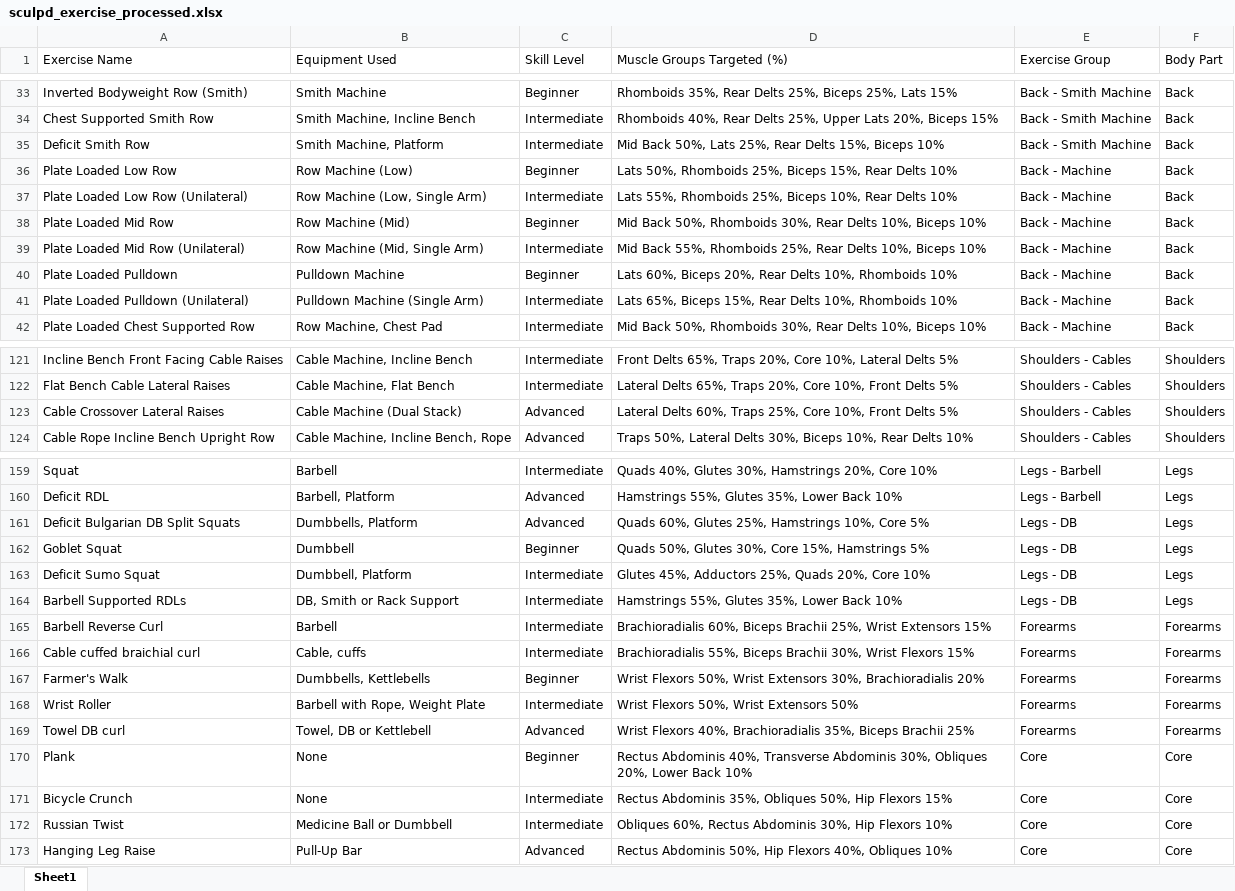
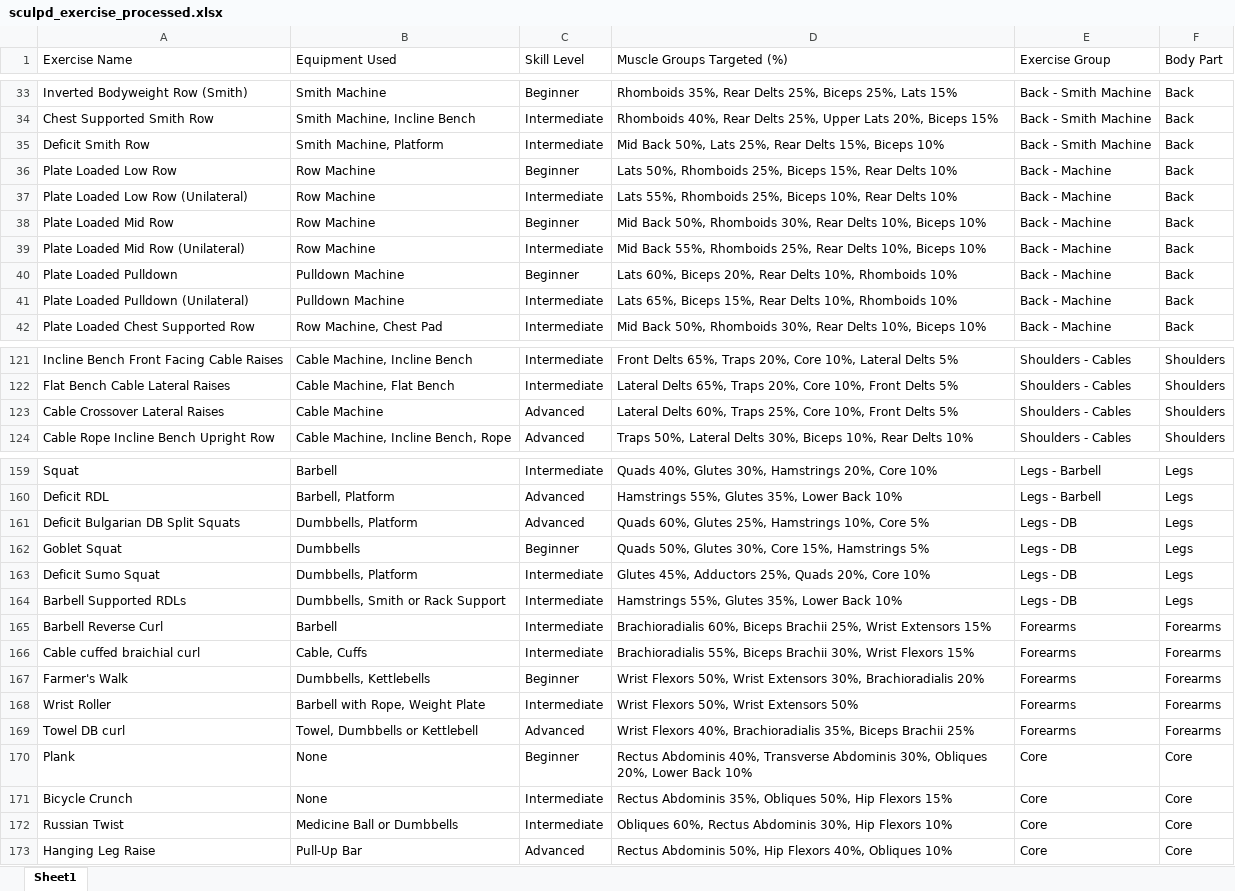
Before and after one commit to EgorProkopov/SculpdAssistant, an Excel workbook: data/exercises/sculpd_exercise_processed.xlsx, sheet Sheet1, drawn as a sheet; only a part is shown, gaps mark what is left out; values as stored, in another font and other column widths than the file's, no borders; the diff covers the shown part only; the diff names each change by its address in the sheet, - before the commit and + after, or states it on an @@ line.

Commit message:
update exercise processor

```diff
--- a/data/exercises/sculpd_exercise_processed.xlsx (sheet Sheet1)
+++ b/data/exercises/sculpd_exercise_processed.xlsx (sheet Sheet1)
-B36 (Equipment Used): Row Machine (Low)
+B36 (Equipment Used): Row Machine
-B37 (Equipment Used): Row Machine (Low, Single Arm)
+B37 (Equipment Used): Row Machine
-B38 (Equipment Used): Row Machine (Mid)
+B38 (Equipment Used): Row Machine
-B39 (Equipment Used): Row Machine (Mid, Single Arm)
+B39 (Equipment Used): Row Machine
-B41 (Equipment Used): Pulldown Machine (Single Arm)
+B41 (Equipment Used): Pulldown Machine
-B123 (Equipment Used): Cable Machine (Dual Stack)
+B123 (Equipment Used): Cable Machine
-B162 (Equipment Used): Dumbbell
+B162 (Equipment Used): Dumbbells
-B163 (Equipment Used): Dumbbell, Platform
+B163 (Equipment Used): Dumbbells, Platform
-B164 (Equipment Used): DB, Smith or Rack Support
+B164 (Equipment Used): Dumbbells, Smith or Rack Support
-B166 (Equipment Used): Cable, cuffs
+B166 (Equipment Used): Cable, Cuffs
-B169 (Equipment Used): Towel, DB or Kettlebell
+B169 (Equipment Used): Towel, Dumbbells or Kettlebell
-B172 (Equipment Used): Medicine Ball or Dumbbell
+B172 (Equipment Used): Medicine Ball or Dumbbells
```
Also changed, not shown: 12 edited cells elsewhere in this sheet, 2 other files.
